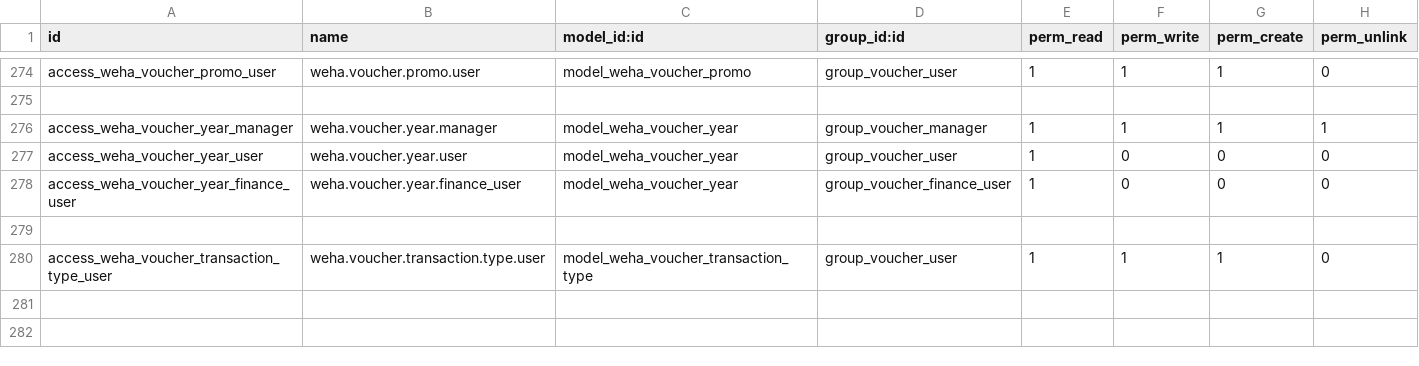
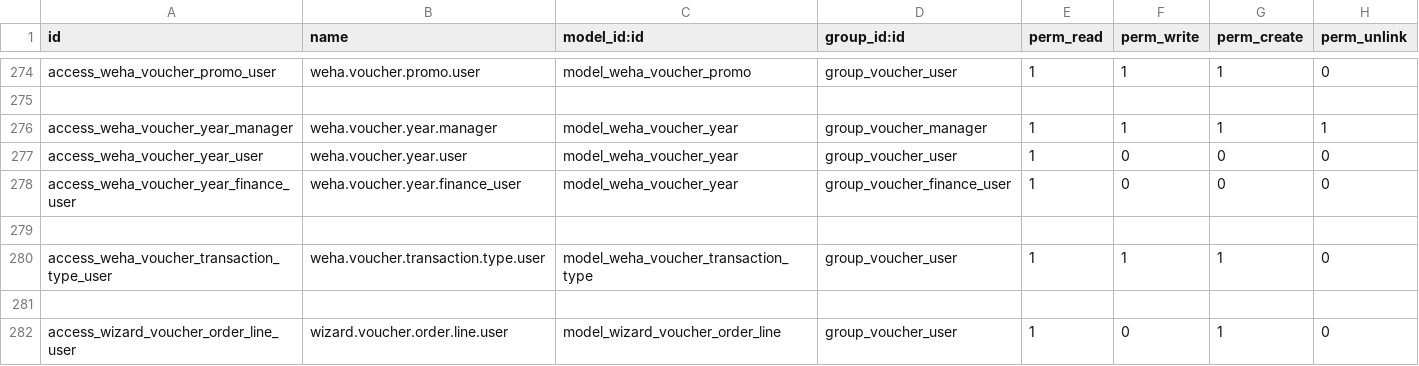
Before and after one commit to wahhid/weha_voucher_mgmt, a CSV file: weha_voucher_mgmt/security/ir.model.access.csv, drawn as a sheet; only a part is shown, gaps mark what is left out; the diff names each change by its address in the sheet, - before the commit and + after, or states it on an @@ line.

```diff
--- a/weha_voucher_mgmt/security/ir.model.access.csv
+++ b/weha_voucher_mgmt/security/ir.model.access.csv
+row 281: (empty)
+row 282: access_wizard_voucher_order_line_user | wizard.voucher.order.line.user | model_wizard_voucher_order_line | group_voucher_user | 1 | 0 | 1 | 0
```
Also changed, not shown: 18 other files.
